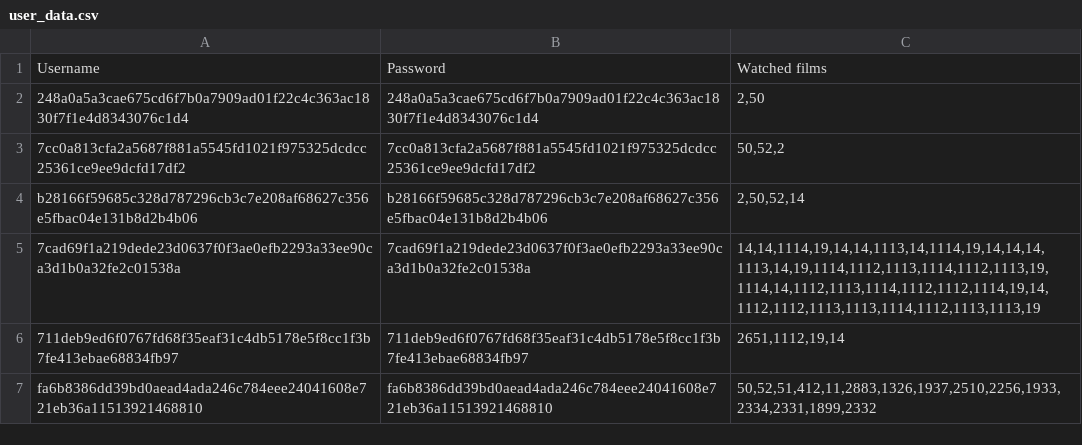
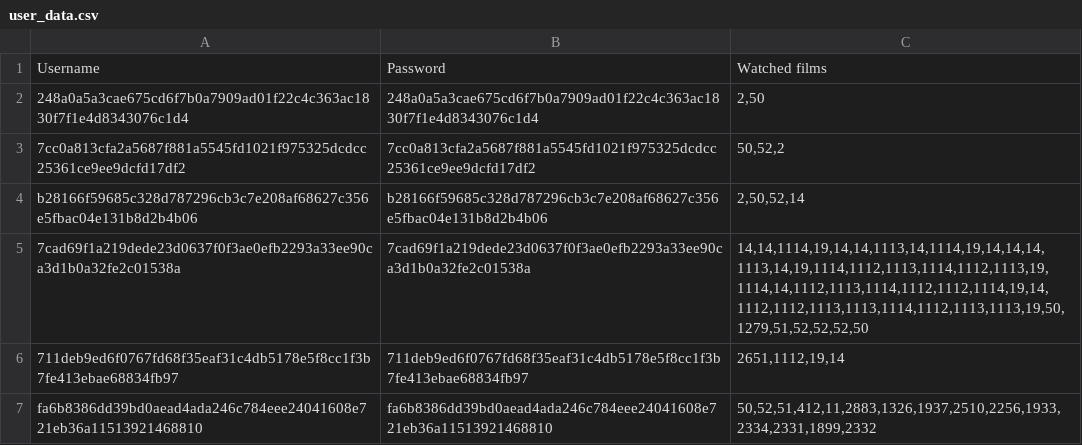
Before and after one commit to EvelynVoce/Open-Source-Suggestion-Algorithm, a CSV file: user_data.csv, drawn as a sheet.

```diff
--- a/user_data.csv
+++ b/user_data.csv
@@ -4,3 +4,3 @@ Username,Password,Watched films
 b28166f59685c328d787296cb3c7e208af68627c356e5fbac04e131b8d2b4b06,b28166f59685c328d787296cb3c7e208af68627c356e5fbac04e131b8d2b4b06,"2,50,52,14"
-7cad69f1a219dede23d0637f0f3ae0efb2293a33ee90ca3d1b0a32fe2c01538a,7cad69f1a219dede23d0637f0f3ae0efb2293a33ee90ca3d1b0a32fe2c01538a,"14,14,1114,19,14,14,1113,14,1114,19,14,14,14,1113,14,19,1114,1112,1113,1114,1112,1113,19,1114,14,1112,1113,1114,1112,1112,1114,19,14,1112,1112,1113,1113,1114,1112,1113,1113,19"
+7cad69f1a219dede23d0637f0f3ae0efb2293a33ee90ca3d1b0a32fe2c01538a,7cad69f1a219dede23d0637f0f3ae0efb2293a33ee90ca3d1b0a32fe2c01538a,"14,14,1114,19,14,14,1113,14,1114,19,14,14,14,1113,14,19,1114,1112,1113,1114,1112,1113,19,1114,14,1112,1113,1114,1112,1112,1114,19,14,1112,1112,1113,1113,1114,1112,1113,1113,19,50,1279,51,52,52,52,50"
 711deb9ed6f0767fd68f35eaf31c4db5178e5f8cc1f3b7fe413ebae68834fb97,711deb9ed6f0767fd68f35eaf31c4db5178e5f8cc1f3b7fe413ebae68834fb97,"2651,1112,19,14"
```
Also changed, not shown: 1 other file.
